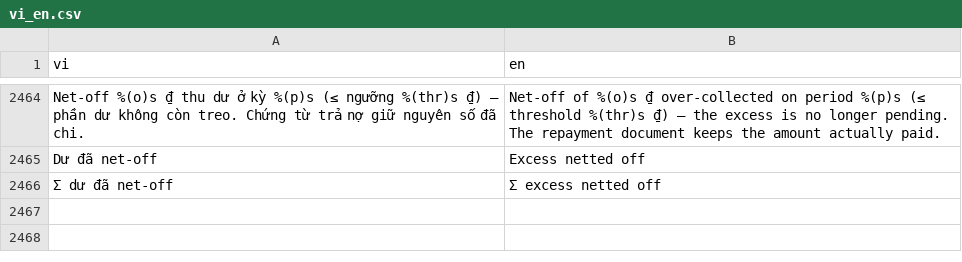
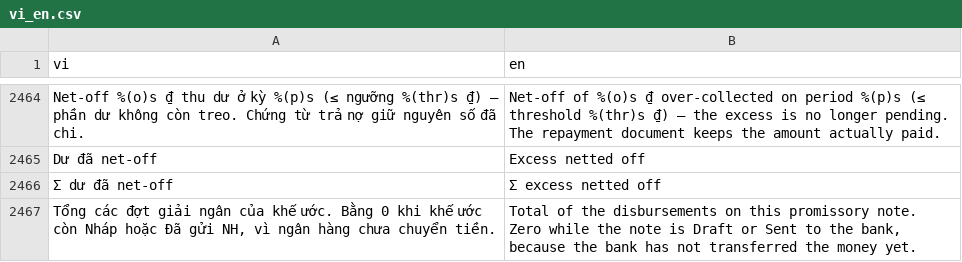
Before and after one commit to bsdinsight/realtypro, a CSV file: tools/port17/i18n_data/vi_en.csv, drawn as a sheet; only a part is shown, gaps mark what is left out; the diff names each change by its address in the sheet, - before the commit and + after, or states it on an @@ line.

```diff
--- a/tools/port17/i18n_data/vi_en.csv
+++ b/tools/port17/i18n_data/vi_en.csv
+row 2467: Tổng các đợt giải ngân của khế ước. Bằng 0 khi khế ước còn Nháp hoặc Đã gửi NH, vì ngân hàng chưa chuyển tiền. | Total of the disbursements on this promissory note. Zero while the note is Draft or Sent to the bank, because the bank has not transferred the money yet.
```
Also changed, not shown: 5 other files.
